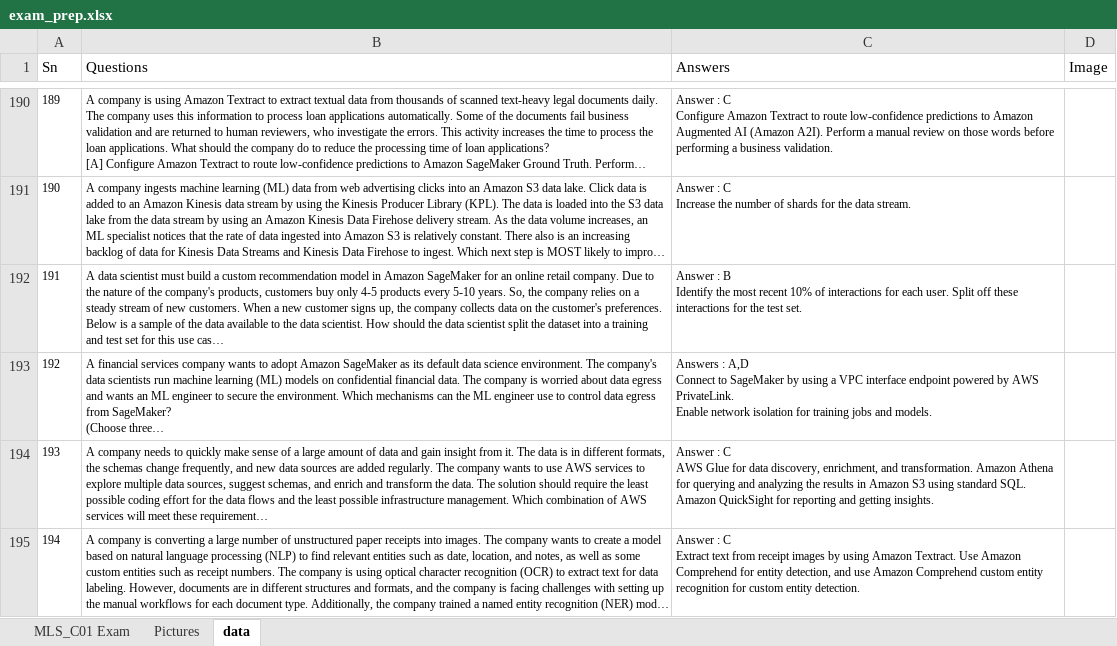
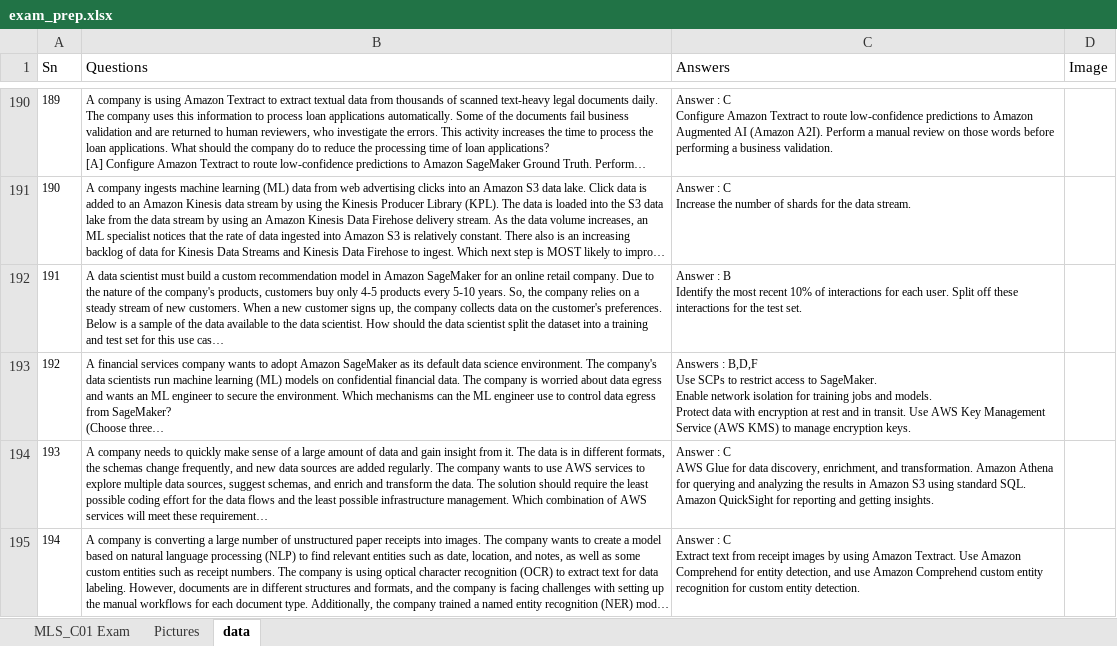
Before and after one commit to WingsMaker/exam_prep, an Excel workbook: exam_prep.xlsx, sheet data, drawn as a sheet; only a part is shown, gaps mark what is left out; long unchanged cells end in …; values as stored, in another font and other column widths than the file's, no borders; ↵ is a line break in a cell; the diff covers the shown part only; the diff names each change by its address in the sheet, - before the commit and + after, or states it on an @@ line.

Commit message:
Add files via upload

```diff
--- a/exam_prep.xlsx (sheet data)
+++ b/exam_prep.xlsx (sheet data)
-C193 (Answers): Answers : A,D ↵ Connect to SageMaker by using a VPC interface endpoint powered by AWS PrivateLink. ↵ Enable network isolation for training jobs and models.
+C193 (Answers): Answers : B,D,F ↵ Use SCPs to restrict access to SageMaker. ↵ Enable network isolation for training jobs and models. ↵ Protect data with encryption at rest and in transit. Use AWS Key Management Service (AWS KMS) to manage encryption keys.
```
Also changed, not shown: 2 edited cells elsewhere in this sheet, charts or pictures.
